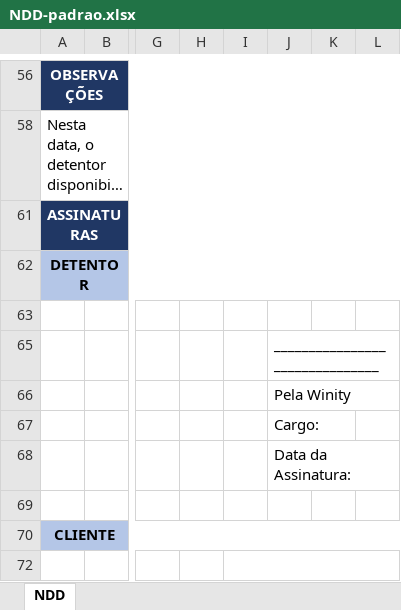
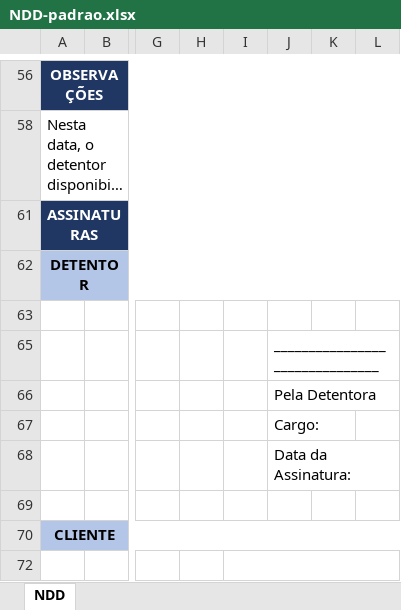
Before and after one commit to ValtemirFeliciano/web-ndd-tim, an Excel workbook: public/templates/NDD-padrao.xlsx, sheet NDD, drawn as a sheet; only a part is shown, gaps mark what is left out; long unchanged cells end in …; values as stored, in another font and other column widths than the file's, no borders; charts and pictures not drawn; the diff names each change by its address in the sheet, - before the commit and + after, or states it on an @@ line.

Commit message:
Add files via upload

```diff
--- a/public/templates/NDD-padrao.xlsx (sheet NDD)
+++ b/public/templates/NDD-padrao.xlsx (sheet NDD)
-J66: Pela Winity
+J66: Pela Detentora
```
